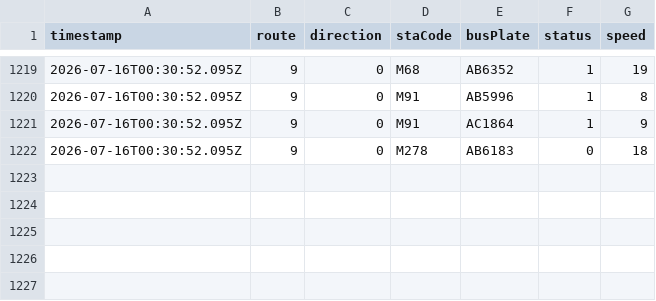
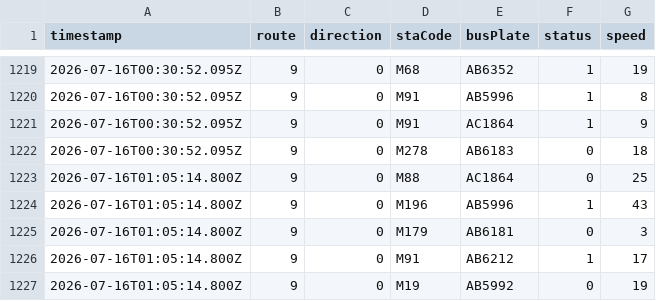
Before and after one commit to ChiHin-Lio/macau-gtfs-data, a CSV file: raw_logs/9.csv, drawn as a sheet; only a part is shown, gaps mark what is left out; the diff names each change by its address in the sheet, - before the commit and + after, or states it on an @@ line.

Commit message:
scraper: update 9.csv via Cloudflare Worker

```diff
--- a/raw_logs/9.csv
+++ b/raw_logs/9.csv
+row 1223: 2026-07-16T01:05:14.800Z | 9 | 0 | M88 | AC1864 | 0 | 25
+row 1224: 2026-07-16T01:05:14.800Z | 9 | 0 | M196 | AB5996 | 1 | 43
+row 1225: 2026-07-16T01:05:14.800Z | 9 | 0 | M179 | AB6181 | 0 | 3
+row 1226: 2026-07-16T01:05:14.800Z | 9 | 0 | M91 | AB6212 | 1 | 17
+row 1227: 2026-07-16T01:05:14.800Z | 9 | 0 | M19 | AB5992 | 0 | 19
```
